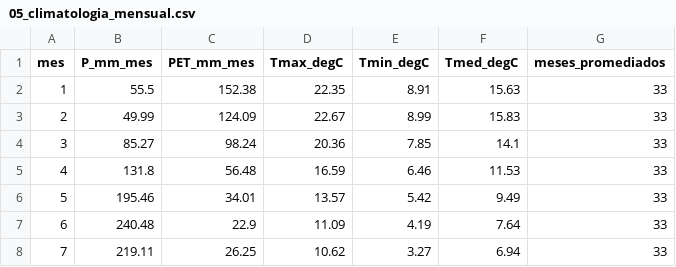
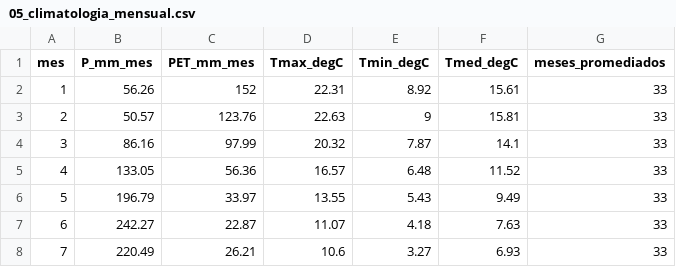
Before and after one commit to naxomilan/TP-01_RioDamas_Tacamo_10362001, a CSV file: 03_outputs/tables/05_climatologia_mensual.csv, drawn as a sheet; only a part is shown; the diff covers the shown part only.

```diff
--- a/03_outputs/tables/05_climatologia_mensual.csv
+++ b/03_outputs/tables/05_climatologia_mensual.csv
@@ -1,8 +1,8 @@
 "mes","P_mm_mes","PET_mm_mes","Tmax_degC","Tmin_degC","Tmed_degC","meses_promediados"
-1,55.5,152.38,22.35,8.91,15.63,33
-2,49.99,124.09,22.67,8.99,15.83,33
-3,85.27,98.24,20.36,7.85,14.1,33
-4,131.8,56.48,16.59,6.46,11.53,33
-5,195.46,34.01,13.57,5.42,9.49,33
-6,240.48,22.9,11.09,4.19,7.64,33
-7,219.11,26.25,10.62,3.27,6.94,33
+1,56.26,152,22.31,8.92,15.61,33
+2,50.57,123.76,22.63,9,15.81,33
+3,86.16,97.99,20.32,7.87,14.1,33
+4,133.05,56.36,16.57,6.48,11.52,33
+5,196.79,33.97,13.55,5.43,9.49,33
+6,242.27,22.87,11.07,4.18,7.63,33
+7,220.49,26.21,10.6,3.27,6.93,33
```
Also changed, not shown: 21 edited cells elsewhere in this file, 03_outputs/tables/04_PET_mensual_vs_CAMELS.csv, 03_outputs/tables/05_clima_caudal_anual.csv, 11 other files.
